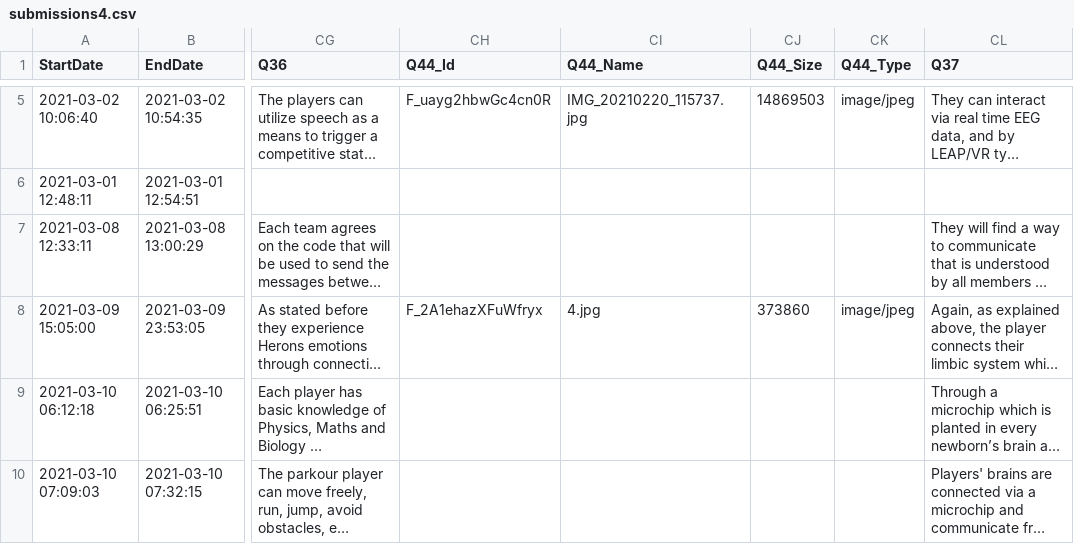
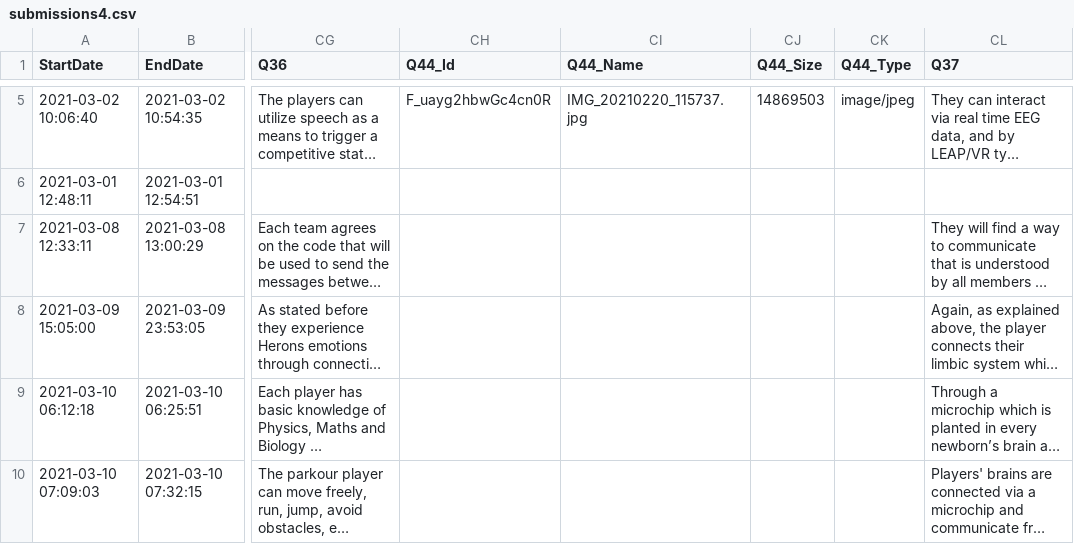
Before and after one commit to brainsatplay/brainsatplay.github.io, a CSV file: competition/submissions/submissions4.csv, drawn as a sheet; only a part is shown, gaps mark what is left out; long unchanged cells end in …; the diff names each change by its address in the sheet, - before the commit and + after, or states it on an @@ line.

Commit message:
Update submissions4.csv

```diff
--- a/competition/submissions/submissions4.csv
+++ b/competition/submissions/submissions4.csv
-CH8 (Q44_Id): F_2A1ehazXFuWfryx
+CH8 (Q44_Id): (empty)
-CI8 (Q44_Name): 4.jpg
+CI8 (Q44_Name): (empty)
-CJ8 (Q44_Size): 373860
+CJ8 (Q44_Size): (empty)
-CK8 (Q44_Type): image/jpeg
+CK8 (Q44_Type): (empty)
```
